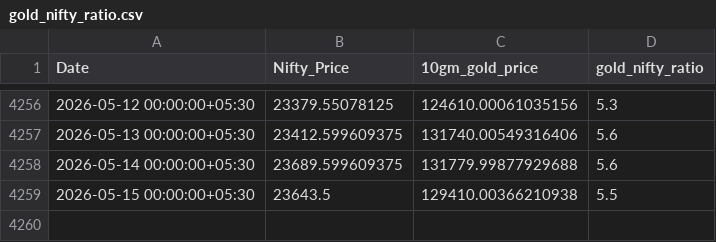
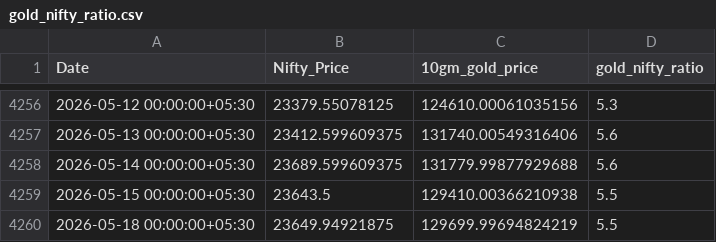
Before and after one commit to HARI-KIRAN-REDDY/FIIDIIData, a CSV file: gold_nifty_ratio.csv, drawn as a sheet; only a part is shown, gaps mark what is left out.

Commit message:
Update Gold-Nifty Ratio: 2026-05-18

```diff
--- a/gold_nifty_ratio.csv
+++ b/gold_nifty_ratio.csv
@@ -4259 +4259,2 @@ Date,Nifty_Price,10gm_gold_price,gold_nifty_ratio
 2026-05-15 00:00:00+05:30,23643.5,129410.00366210938,5.5
+2026-05-18 00:00:00+05:30,23649.94921875,129699.99694824219,5.5
```
